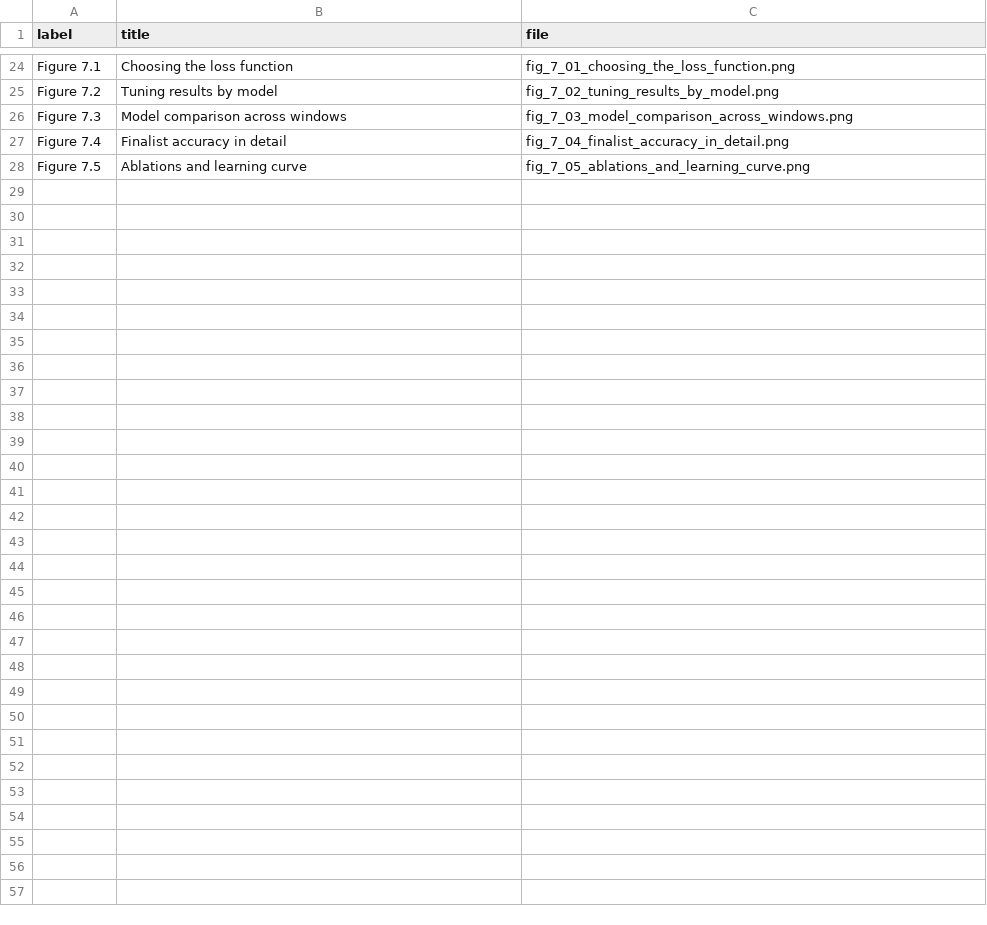
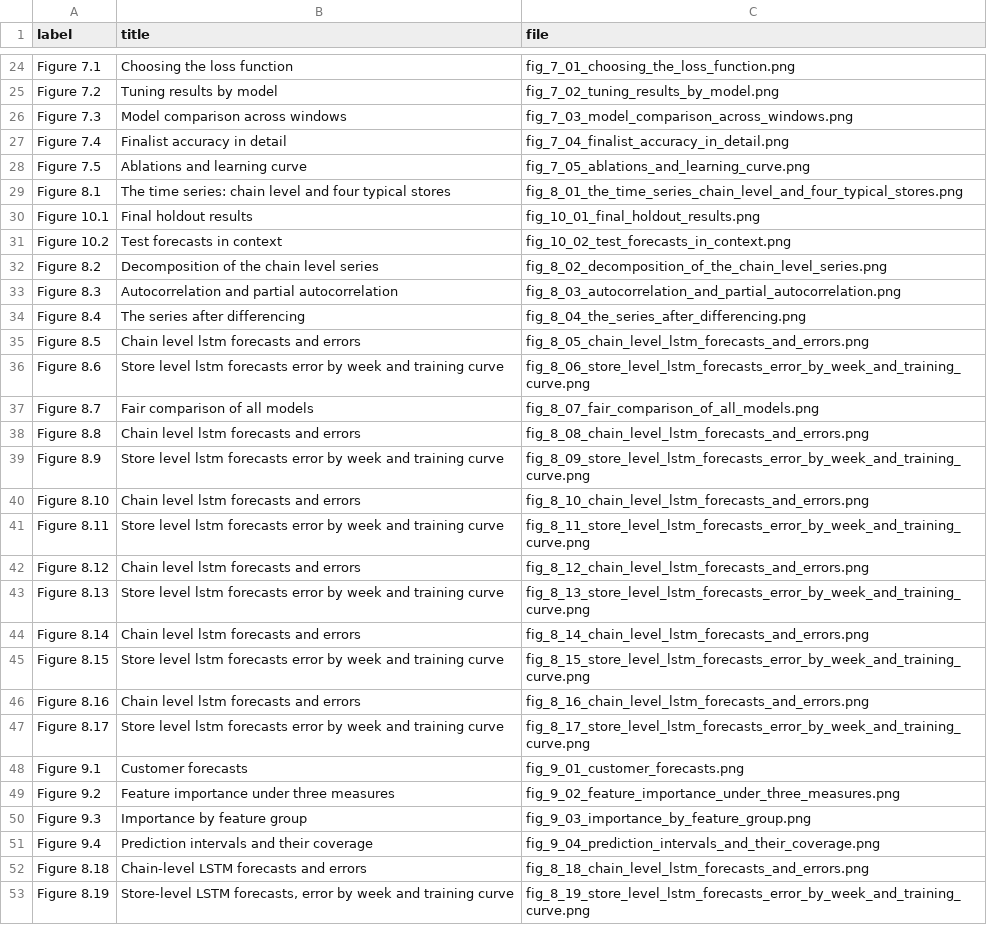
Before and after one commit to srishkyra/NEXTHIKES-IT-SOLUTIONS-Pvt.-Ltd.---PROJECT-6, a CSV file: outputs/figure_index.csv, drawn as a sheet; only a part is shown, gaps mark what is left out; the diff names each change by its address in the sheet, - before the commit and + after, or states it on an @@ line.

```diff
--- a/outputs/figure_index.csv
+++ b/outputs/figure_index.csv
+row 29: Figure 8.1 | The time series: chain level and four typical stores | fig_8_01_the_time_series_chain_level_and_four_typical_stores.png
+row 30: Figure 10.1 | Final holdout results | fig_10_01_final_holdout_results.png
+row 31: Figure 10.2 | Test forecasts in context | fig_10_02_test_forecasts_in_context.png
+row 32: Figure 8.2 | Decomposition of the chain level series | fig_8_02_decomposition_of_the_chain_level_series.png
+row 33: Figure 8.3 | Autocorrelation and partial autocorrelation | fig_8_03_autocorrelation_and_partial_autocorrelation.png
+row 34: Figure 8.4 | The series after differencing | fig_8_04_the_series_after_differencing.png
+row 35: Figure 8.5 | Chain level lstm forecasts and errors | fig_8_05_chain_level_lstm_forecasts_and_errors.png
+row 36: Figure 8.6 | Store level lstm forecasts error by week and training curve | fig_8_06_store_level_lstm_forecasts_error_by_week_and_training_curve.png
+row 37: Figure 8.7 | Fair comparison of all models | fig_8_07_fair_comparison_of_all_models.png
+row 38: Figure 8.8 | Chain level lstm forecasts and errors | fig_8_08_chain_level_lstm_forecasts_and_errors.png
+row 39: Figure 8.9 | Store level lstm forecasts error by week and training curve | fig_8_09_store_level_lstm_forecasts_error_by_week_and_training_curve.png
+row 40: Figure 8.10 | Chain level lstm forecasts and errors | fig_8_10_chain_level_lstm_forecasts_and_errors.png
+row 41: Figure 8.11 | Store level lstm forecasts error by week and training curve | fig_8_11_store_level_lstm_forecasts_error_by_week_and_training_curve.png
+row 42: Figure 8.12 | Chain level lstm forecasts and errors | fig_8_12_chain_level_lstm_forecasts_and_errors.png
+row 43: Figure 8.13 | Store level lstm forecasts error by week and training curve | fig_8_13_store_level_lstm_forecasts_error_by_week_and_training_curve.png
+row 44: Figure 8.14 | Chain level lstm forecasts and errors | fig_8_14_chain_level_lstm_forecasts_and_errors.png
+row 45: Figure 8.15 | Store level lstm forecasts error by week and training curve | fig_8_15_store_level_lstm_forecasts_error_by_week_and_training_curve.png
+row 46: Figure 8.16 | Chain level lstm forecasts and errors | fig_8_16_chain_level_lstm_forecasts_and_errors.png
+row 47: Figure 8.17 | Store level lstm forecasts error by week and training curve | fig_8_17_store_level_lstm_forecasts_error_by_week_and_training_curve.png
+row 48: Figure 9.1 | Customer forecasts | fig_9_01_customer_forecasts.png
+row 49: Figure 9.2 | Feature importance under three measures | fig_9_02_feature_importance_under_three_measures.png
+row 50: Figure 9.3 | Importance by feature group | fig_9_03_importance_by_feature_group.png
+row 51: Figure 9.4 | Prediction intervals and their coverage | fig_9_04_prediction_intervals_and_their_coverage.png
+row 52: Figure 8.18 | Chain-level LSTM forecasts and errors | fig_8_18_chain_level_lstm_forecasts_and_errors.png
+row 53: Figure 8.19 | Store-level LSTM forecasts, error by week and training curve | fig_8_19_store_level_lstm_forecasts_error_by_week_and_training_curve.png
```
Also changed, not shown: outputs/decision_register.csv, outputs/limitations.csv, 20 other files.
